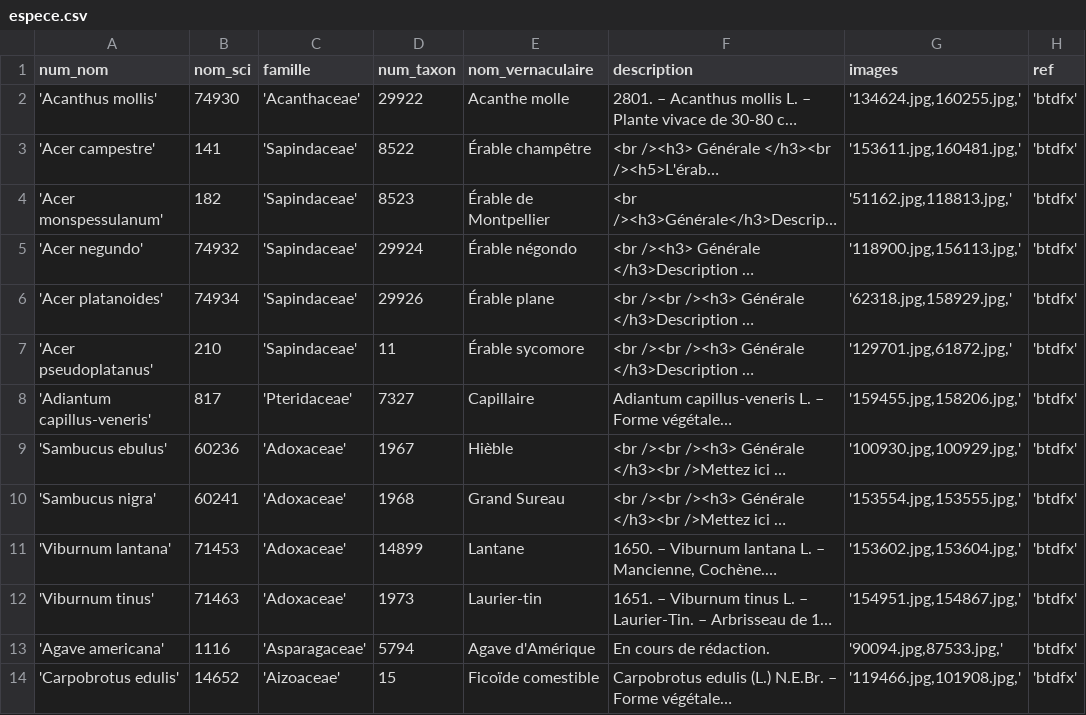
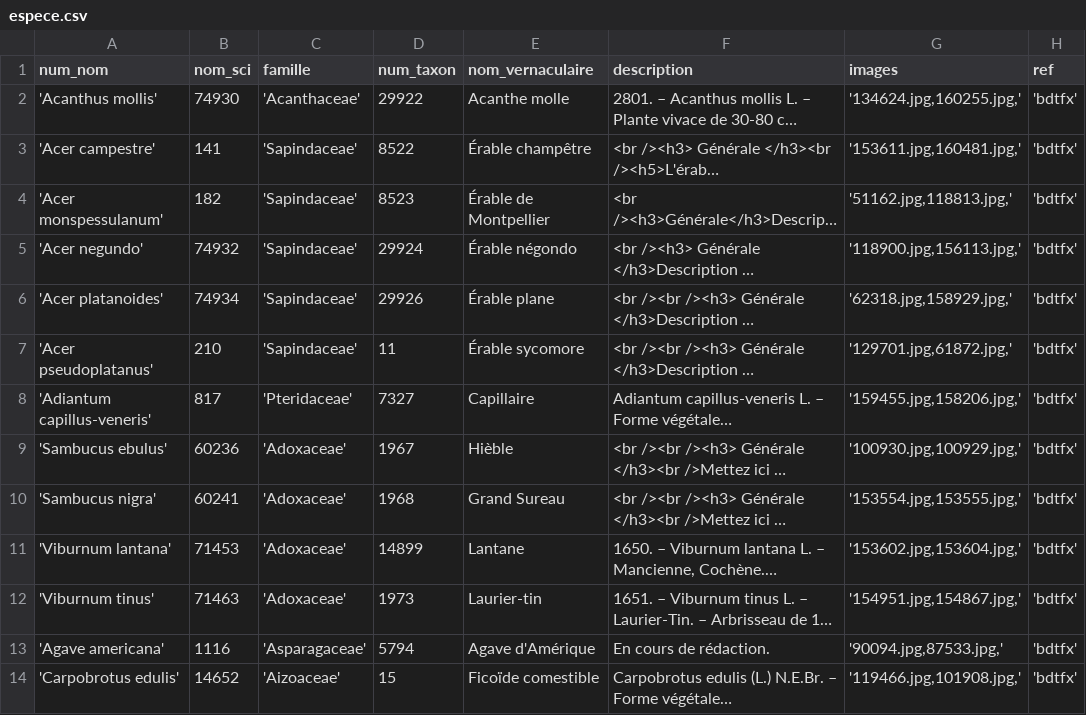
Before and after one commit to telabotanica/FloraClapas, a CSV file: espece.csv, drawn as a sheet; long unchanged cells end in …; the diff names each change by its address in the sheet, - before the commit and + after, or states it on an @@ line.

```diff
--- a/espece.csv
+++ b/espece.csv
-H2:H14 (ref): 'btdfx'
+H2:H14 (ref): 'bdtfx'
```
Also changed, not shown: 4 other files.
